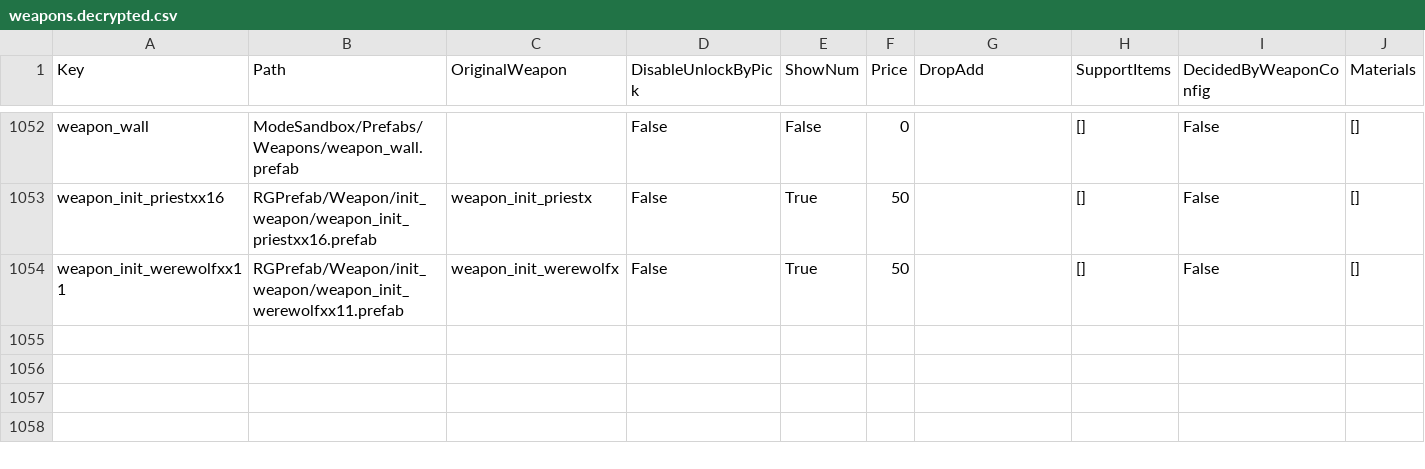
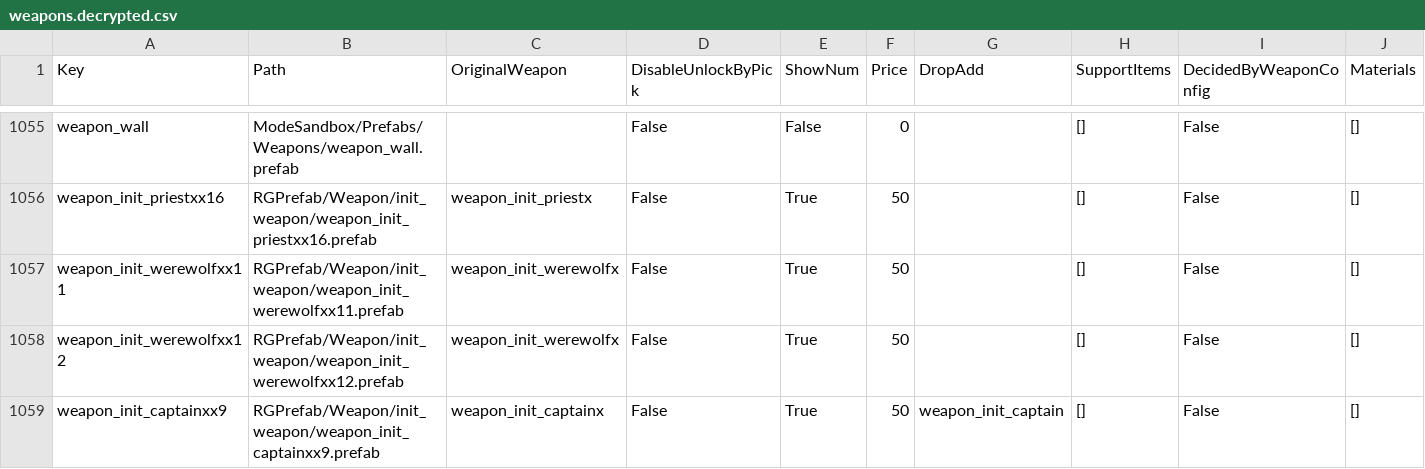
Before and after one commit to yujang123/skdfe, a CSV file: weapons.decrypted.csv, drawn as a sheet; only a part is shown, gaps mark what is left out; rows hold the shown columns only; the diff covers the shown part only; the diff names each change by its address in the sheet, - before the commit and + after, or states it on an @@ line.

```diff
--- a/weapons.decrypted.csv
+++ b/weapons.decrypted.csv
+row 1058: weapon_init_werewolfxx12 | RGPrefab/Weapon/init_weapon/weapon_init_werewolfxx12.prefab | weapon_init_werewolfx | False | True | 50 |  | [] | False | []
+row 1059: weapon_init_captainxx9 | RGPrefab/Weapon/init_weapon/weapon_init_captainxx9.prefab | weapon_init_captainx | False | True | 50 | weapon_init_captain | [] | False | []
```
Also changed, not shown: 4 added rows elsewhere in this file, items.decrypted.csv, 22 other files.
